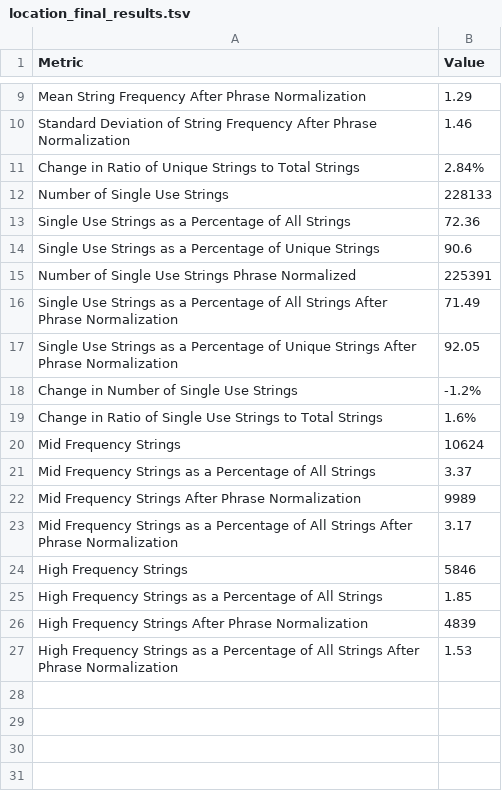
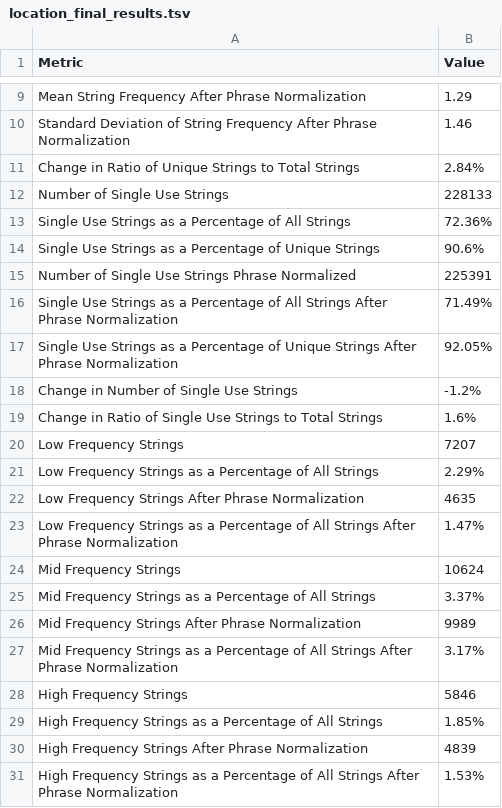
Before and after one commit to sebastianduesing/adp, a TSV file: data_loc/output_files/location_final_results.tsv, drawn as a sheet; only a part is shown, gaps mark what is left out.

Commit message:
Added figure generation to the calculate_metrics.py script Still need to discuss how to handle the "row" figure

```diff
--- a/data_loc/output_files/location_final_results.tsv
+++ b/data_loc/output_files/location_final_results.tsv
@@ -12,16 +12,20 @@ Change in Ratio of Unique Strings to Total Strings	2.84%
 Number of Single Use Strings	228133
-Single Use Strings as a Percentage of All Strings	72.36
-Single Use Strings as a Percentage of Unique Strings	90.6
+Single Use Strings as a Percentage of All Strings	72.36%
+Single Use Strings as a Percentage of Unique Strings	90.6%
 Number of Single Use Strings Phrase Normalized	225391
-Single Use Strings as a Percentage of All Strings After Phrase Normalization	71.49
-Single Use Strings as a Percentage of Unique Strings After Phrase Normalization	92.05
+Single Use Strings as a Percentage of All Strings After Phrase Normalization	71.49%
+Single Use Strings as a Percentage of Unique Strings After Phrase Normalization	92.05%
 Change in Number of Single Use Strings	-1.2%
 Change in Ratio of Single Use Strings to Total Strings	1.6%
+Low Frequency Strings	7207
+Low Frequency Strings as a Percentage of All Strings	2.29%
+Low Frequency Strings After Phrase Normalization	4635
+Low Frequency Strings as a Percentage of All Strings After Phrase Normalization	1.47%
 Mid Frequency Strings	10624
-Mid Frequency Strings as a Percentage of All Strings	3.37
+Mid Frequency Strings as a Percentage of All Strings	3.37%
 Mid Frequency Strings After Phrase Normalization	9989
-Mid Frequency Strings as a Percentage of All Strings After Phrase Normalization	3.17
+Mid Frequency Strings as a Percentage of All Strings After Phrase Normalization	3.17%
 High Frequency Strings	5846
-High Frequency Strings as a Percentage of All Strings	1.85
+High Frequency Strings as a Percentage of All Strings	1.85%
 High Frequency Strings After Phrase Normalization	4839
-High Frequency Strings as a Percentage of All Strings After Phrase Normalization	1.53
+High Frequency Strings as a Percentage of All Strings After Phrase Normalization	1.53%
```
Also changed, not shown: age/output_files/h_age_final_results.tsv, 6 other files.
